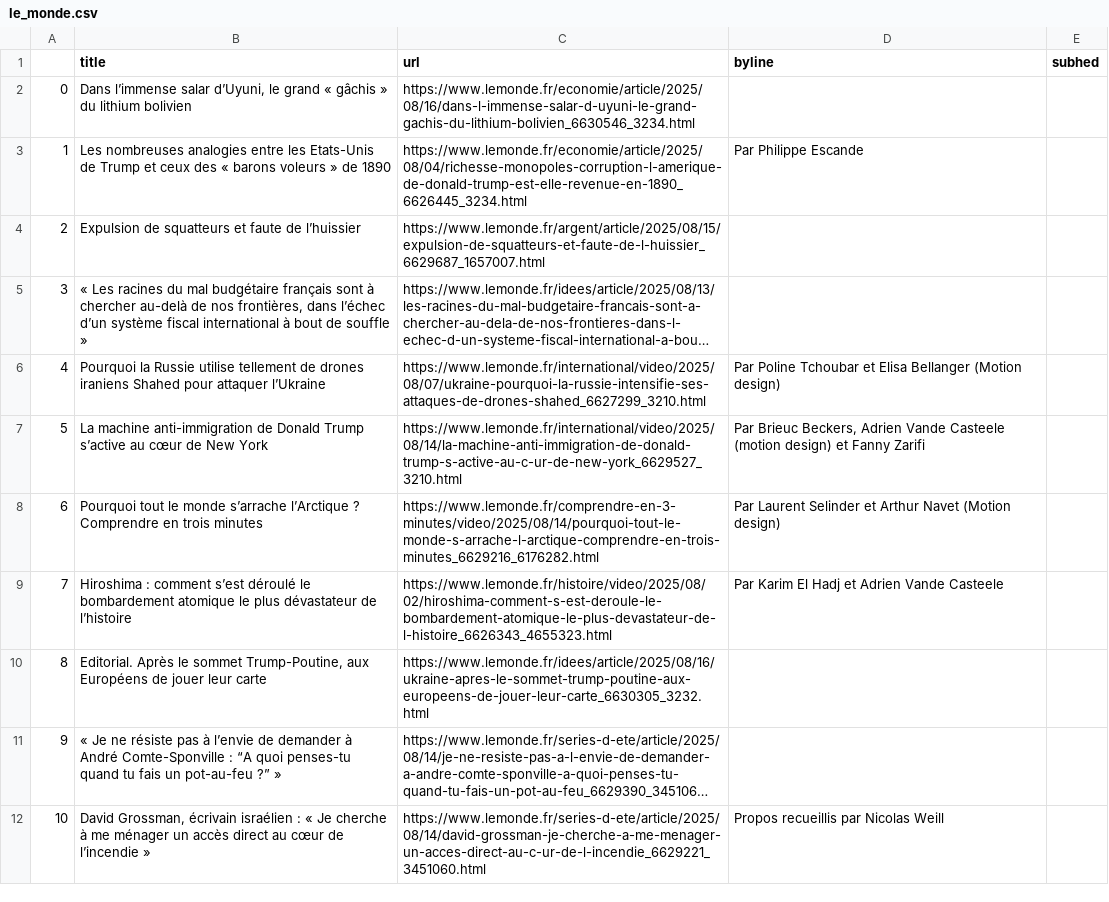
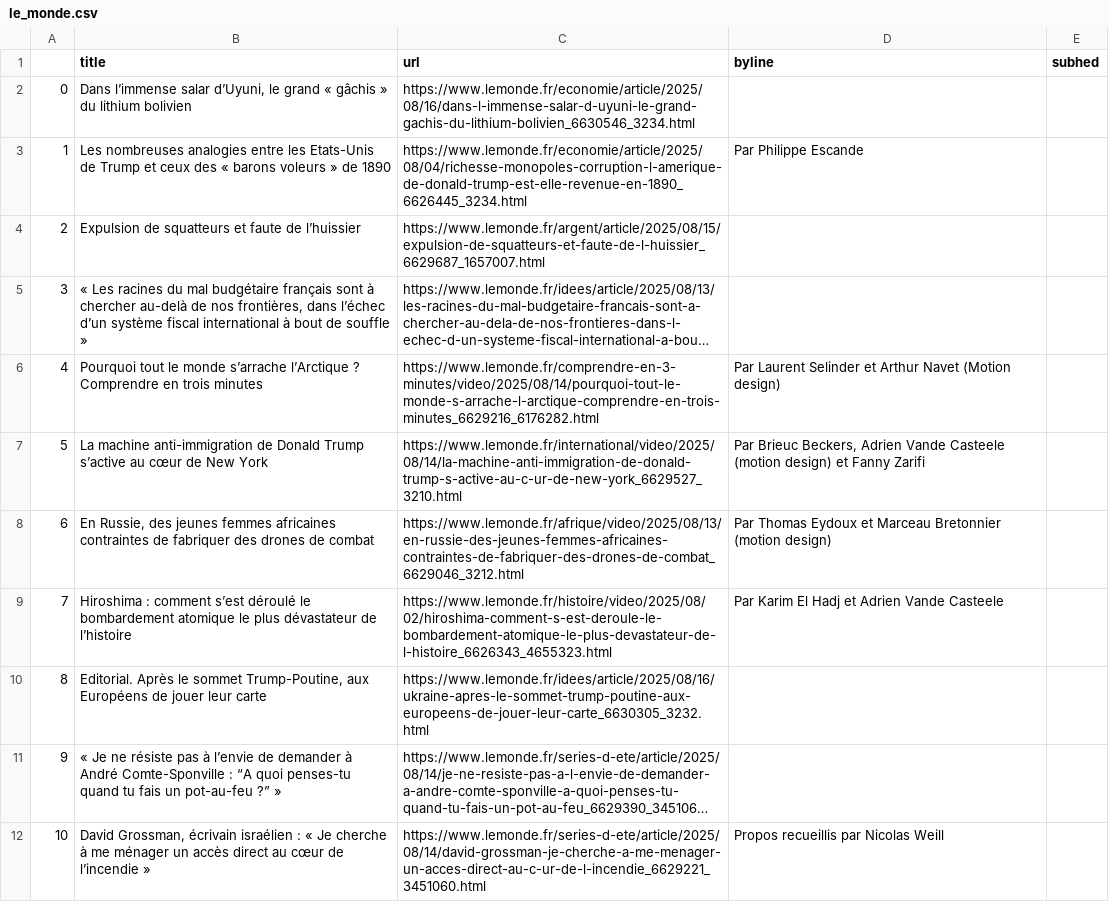
Before and after one commit to Levin-Ari/homework-7, a CSV file: le_monde.csv, drawn as a sheet; only a part is shown; long unchanged cells end in …; the diff covers the shown part only; the diff names each change by its address in the sheet, - before the commit and + after, or states it on an @@ line.

```diff
--- a/le_monde.csv
+++ b/le_monde.csv
-B6 (title): Pourquoi la Russie utilise tellement de drones iraniens Shahed pour attaquer l’Ukraine
+B6 (title): Pourquoi tout le monde s’arrache l’Arctique ? Comprendre en trois minutes
-C6 (url): https://www.lemonde.fr/international/video/2025/08/07/ukraine-pourquoi-la-russie-intensifie-ses-attaques-de-drones-shahed_6627299_3210.html
+C6 (url): https://www.lemonde.fr/comprendre-en-3-minutes/video/2025/08/14/pourquoi-tout-le-monde-s-arrache-l-arctique-comprendre-en-trois-minutes_6629216_6176282.html
-D6 (byline): Par Poline Tchoubar et Elisa Bellanger (Motion design)
+D6 (byline): Par Laurent Selinder et Arthur Navet (Motion design)
-B8 (title): Pourquoi tout le monde s’arrache l’Arctique ? Comprendre en trois minutes
+B8 (title): En Russie, des jeunes femmes africaines contraintes de fabriquer des drones de combat
-C8 (url): https://www.lemonde.fr/comprendre-en-3-minutes/video/2025/08/14/pourquoi-tout-le-monde-s-arrache-l-arctique-comprendre-en-trois-minutes_6629216_6176282.html
+C8 (url): https://www.lemonde.fr/afrique/video/2025/08/13/en-russie-des-jeunes-femmes-africaines-contraintes-de-fabriquer-des-drones-de-combat_6629046_3212.html
-D8 (byline): Par Laurent Selinder et Arthur Navet (Motion design)
+D8 (byline): Par Thomas Eydoux et Marceau Bretonnier (motion design)
```
Also changed, not shown: 77 edited cells elsewhere in this file.
